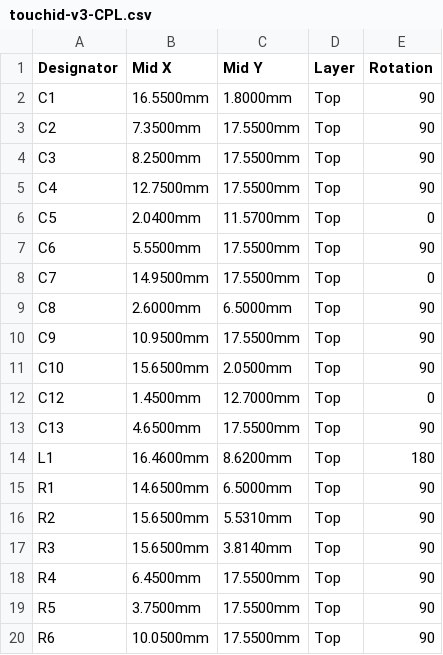
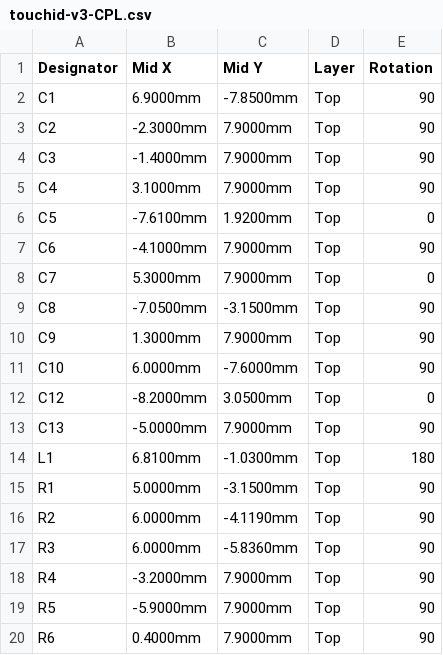
Before and after one commit to Drivera0/touch-id-public, a CSV file: cad/v3-handoff/assembly/touchid-v3-CPL.csv, drawn as a sheet; only a part is shown; the diff covers the shown part only.

```diff
--- a/cad/v3-handoff/assembly/touchid-v3-CPL.csv
+++ b/cad/v3-handoff/assembly/touchid-v3-CPL.csv
@@ -1,20 +1,20 @@
 Designator,Mid X,Mid Y,Layer,Rotation
-C1,16.5500mm,1.8000mm,Top,90
-C2,7.3500mm,17.5500mm,Top,90
-C3,8.2500mm,17.5500mm,Top,90
-C4,12.7500mm,17.5500mm,Top,90
-C5,2.0400mm,11.5700mm,Top,0
-C6,5.5500mm,17.5500mm,Top,90
-C7,14.9500mm,17.5500mm,Top,0
-C8,2.6000mm,6.5000mm,Top,90
-C9,10.9500mm,17.5500mm,Top,90
-C10,15.6500mm,2.0500mm,Top,90
-C12,1.4500mm,12.7000mm,Top,0
-C13,4.6500mm,17.5500mm,Top,90
-L1,16.4600mm,8.6200mm,Top,180
-R1,14.6500mm,6.5000mm,Top,90
-R2,15.6500mm,5.5310mm,Top,90
-R3,15.6500mm,3.8140mm,Top,90
-R4,6.4500mm,17.5500mm,Top,90
-R5,3.7500mm,17.5500mm,Top,90
-R6,10.0500mm,17.5500mm,Top,90
+C1,6.9000mm,-7.8500mm,Top,90
+C2,-2.3000mm,7.9000mm,Top,90
+C3,-1.4000mm,7.9000mm,Top,90
+C4,3.1000mm,7.9000mm,Top,90
+C5,-7.6100mm,1.9200mm,Top,0
+C6,-4.1000mm,7.9000mm,Top,90
+C7,5.3000mm,7.9000mm,Top,0
+C8,-7.0500mm,-3.1500mm,Top,90
+C9,1.3000mm,7.9000mm,Top,90
+C10,6.0000mm,-7.6000mm,Top,90
+C12,-8.2000mm,3.0500mm,Top,0
+C13,-5.0000mm,7.9000mm,Top,90
+L1,6.8100mm,-1.0300mm,Top,180
+R1,5.0000mm,-3.1500mm,Top,90
+R2,6.0000mm,-4.1190mm,Top,90
+R3,6.0000mm,-5.8360mm,Top,90
+R4,-3.2000mm,7.9000mm,Top,90
+R5,-5.9000mm,7.9000mm,Top,90
+R6,0.4000mm,7.9000mm,Top,90
```
Also changed, not shown: 20 edited cells elsewhere in this file, cad/exports/touchid-v3-CPL.csv, 4 other files.
